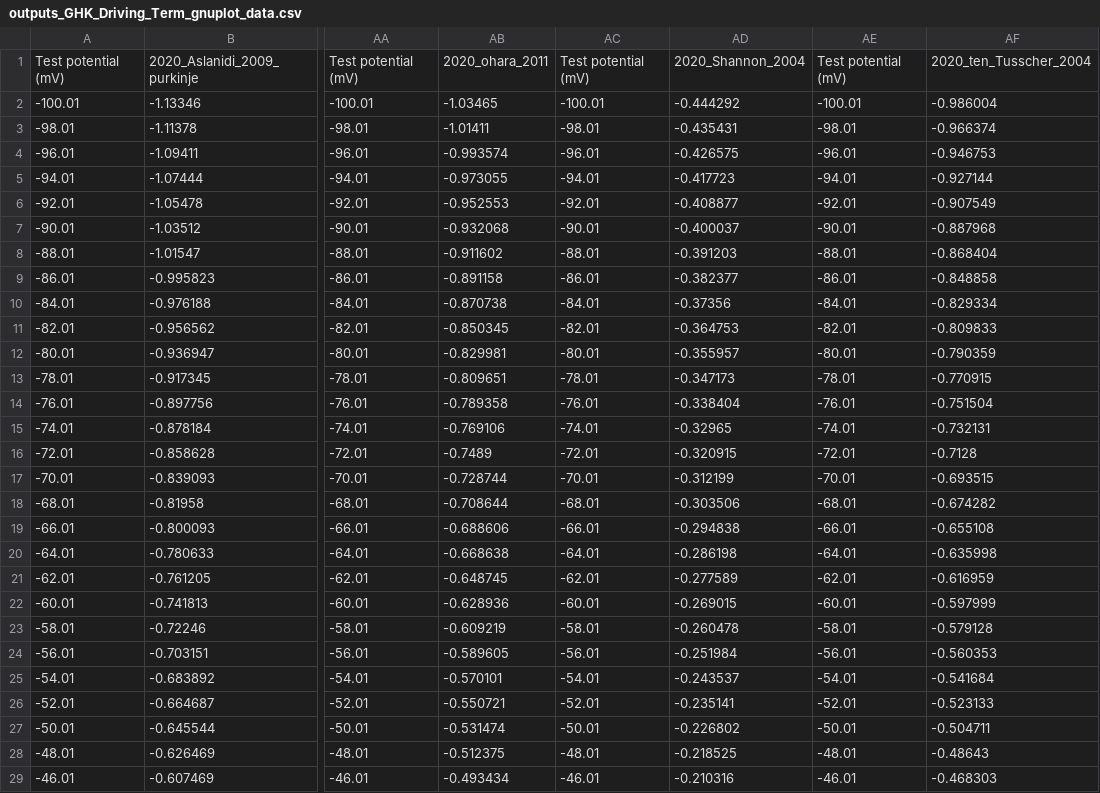
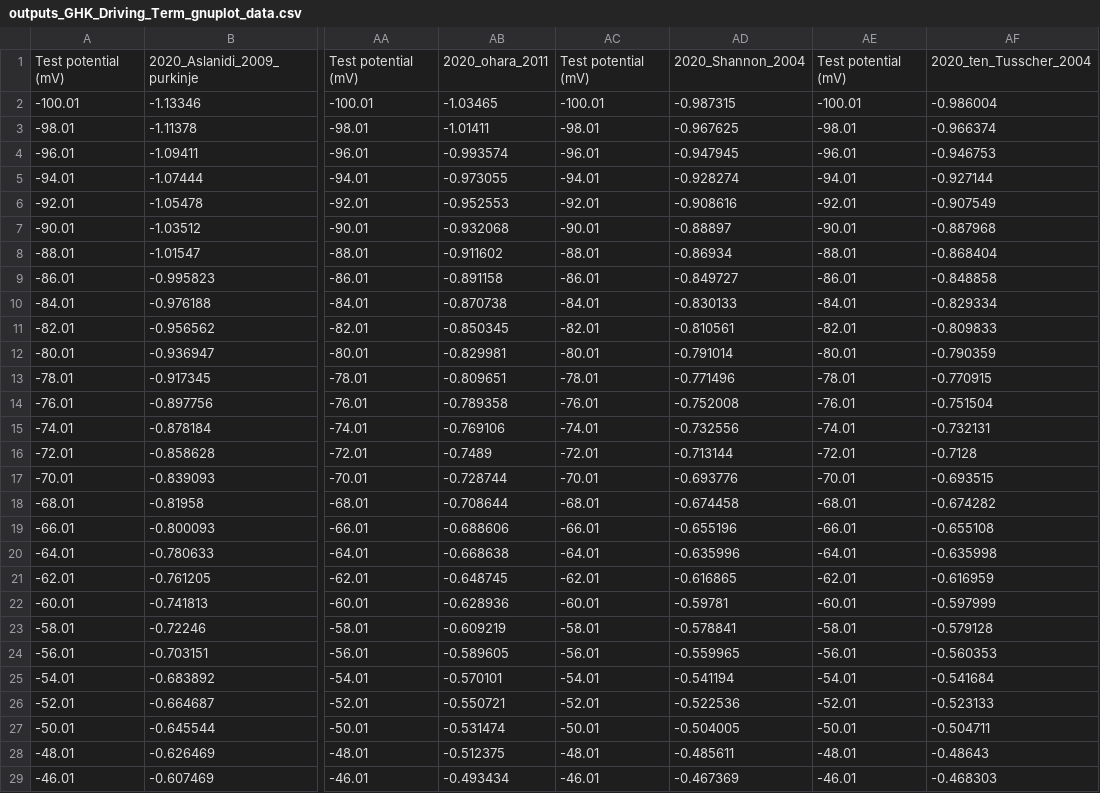
Before and after one commit to CardiacModelling/ical-model-review, a CSV file: Data_Analysis/Driving_term/outputs_GHK_Driving_Term_gnuplot_data.csv, drawn as a sheet; only a part is shown, gaps mark what is left out; the diff covers the shown part only; the diff names each change by its address in the sheet, - before the commit and + after, or states it on an @@ line.

```diff
--- a/Data_Analysis/Driving_term/outputs_GHK_Driving_Term_gnuplot_data.csv
+++ b/Data_Analysis/Driving_term/outputs_GHK_Driving_Term_gnuplot_data.csv
-AD2: -0.444292
+AD2: -0.987315
-AD3: -0.435431
+AD3: -0.967625
-AD4: -0.426575
+AD4: -0.947945
-AD5: -0.417723
+AD5: -0.928274
-AD6: -0.408877
+AD6: -0.908616
-AD7: -0.400037
+AD7: -0.88897
-AD8: -0.391203
+AD8: -0.86934
-AD9: -0.382377
+AD9: -0.849727
-AD10: -0.37356
+AD10: -0.830133
-AD11: -0.364753
+AD11: -0.810561
-AD12: -0.355957
+AD12: -0.791014
-AD13: -0.347173
+AD13: -0.771496
-AD14: -0.338404
+AD14: -0.752008
-AD15: -0.32965
+AD15: -0.732556
-AD16: -0.320915
+AD16: -0.713144
-AD17: -0.312199
+AD17: -0.693776
-AD18: -0.303506
+AD18: -0.674458
-AD19: -0.294838
+AD19: -0.655196
-AD20: -0.286198
+AD20: -0.635996
-AD21: -0.277589
+AD21: -0.616865
-AD22: -0.269015
+AD22: -0.59781
-AD23: -0.260478
+AD23: -0.578841
-AD24: -0.251984
+AD24: -0.559965
-AD25: -0.243537
+AD25: -0.541194
-AD26: -0.235141
+AD26: -0.522536
-AD27: -0.226802
+AD27: -0.504005
-AD28: -0.218525
+AD28: -0.485611
-AD29: -0.210316
+AD29: -0.467369
```
Also changed, not shown: 72 edited cells elsewhere in this file, Data_Analysis/AP_CaT_Clamp/Open_Prob_AP_CaT_Clamp/outputs_Open_Probability_gnuplot_data.csv, Data_Analysis/Kinetic_protocols/data/activation.csv, 33 other files.
